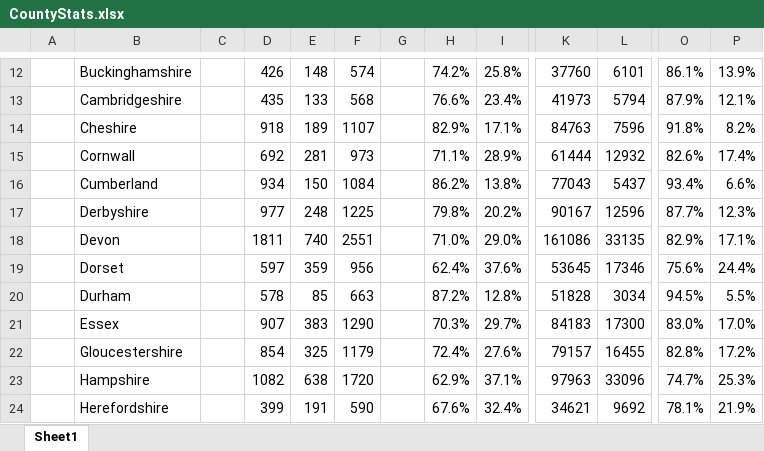
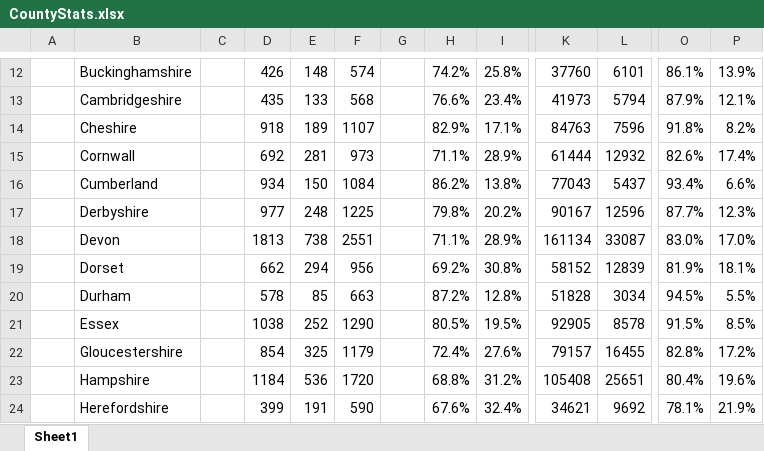
Before and after one commit to rjmeats/BritishRainfall, an Excel workbook: Locations/CountyStats.xlsx, sheet Sheet1, drawn as a sheet; only a part is shown, gaps mark what is left out; values as stored, in another font and other column widths than the file's, no borders; the diff covers the shown part only; the diff names each change by its address in the sheet, - before the commit and + after, or states it on an @@ line.

Commit message:
Update Counties spreadsheet

```diff
--- a/Locations/CountyStats.xlsx (sheet Sheet1)
+++ b/Locations/CountyStats.xlsx (sheet Sheet1)
-D18: 1811
+D18: 1813
-E18: 740
+E18: 738
-H18: 71.0%
+H18: 71.1%
-I18: 29.0%
+I18: 28.9%
-K18: 161086
+K18: 161134
-L18: 33135
+L18: 33087
-O18: 82.9%
+O18: 83.0%
-P18: 17.1%
+P18: 17.0%
-D19: 597
+D19: 662
-E19: 359
+E19: 294
-H19: 62.4%
+H19: 69.2%
-I19: 37.6%
+I19: 30.8%
-K19: 53645
+K19: 58152
-L19: 17346
+L19: 12839
-O19: 75.6%
+O19: 81.9%
-P19: 24.4%
+P19: 18.1%
-D21: 907
+D21: 1038
-E21: 383
+E21: 252
-H21: 70.3%
+H21: 80.5%
-I21: 29.7%
+I21: 19.5%
-K21: 84183
+K21: 92905
-L21: 17300
+L21: 8578
-O21: 83.0%
+O21: 91.5%
-P21: 17.0%
+P21: 8.5%
-D23: 1082
+D23: 1184
-E23: 638
+E23: 536
-H23: 62.9%
+H23: 68.8%
-I23: 37.1%
+I23: 31.2%
-K23: 97963
+K23: 105408
-L23: 33096
+L23: 25651
-O23: 74.7%
+O23: 80.4%
-P23: 25.3%
+P23: 19.6%
```
Also changed, not shown: 4 added rows, 4 removed rows and 96 edited cells elsewhere in this sheet, 2 other files.
